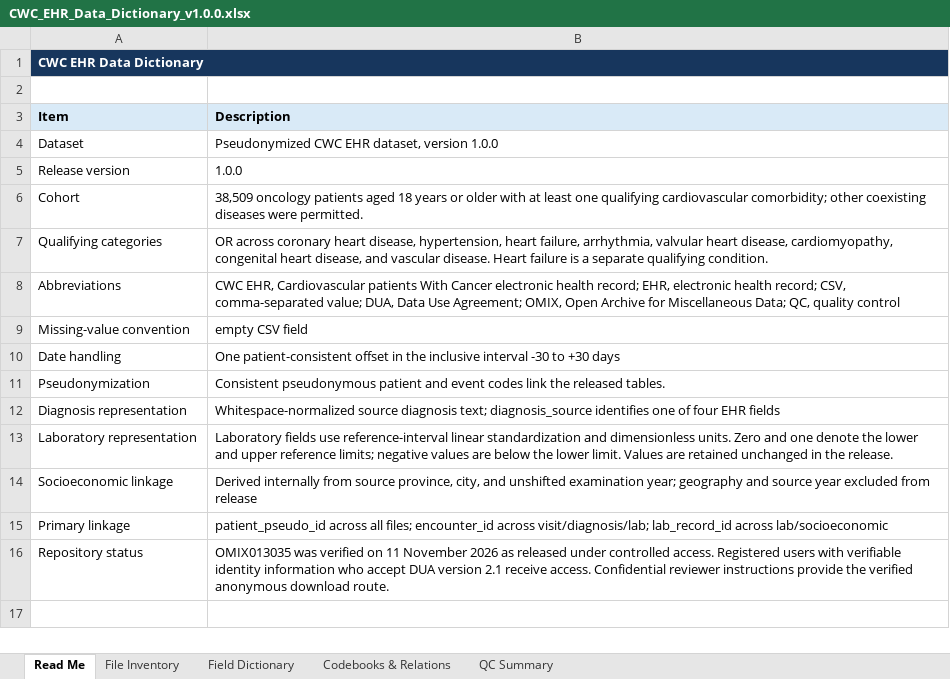
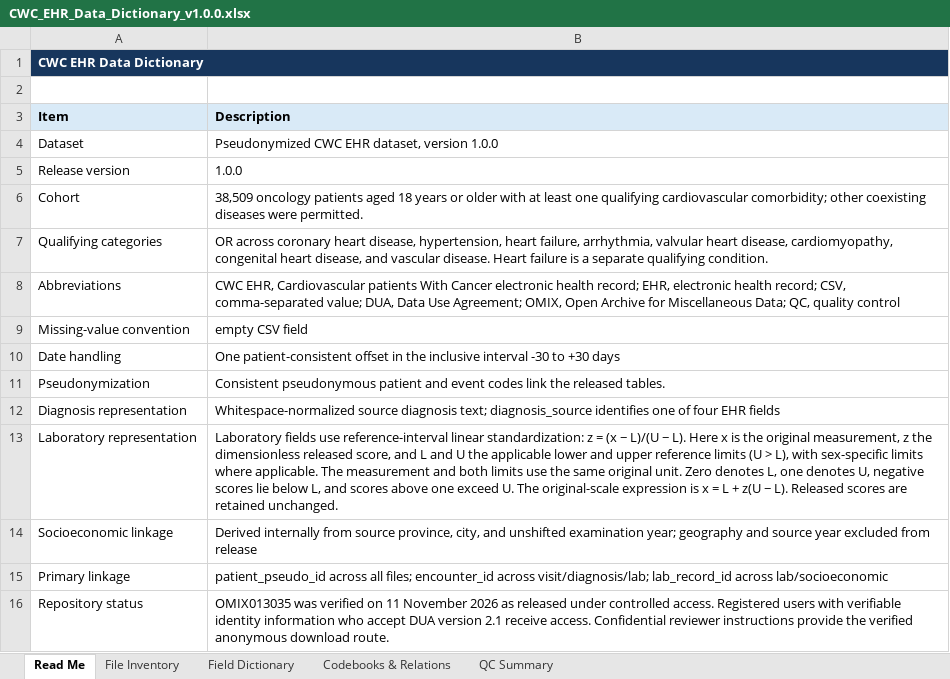
Before and after one commit to YanzeLIPub/CWC-EHR, an Excel workbook: outputs/CWC_EHR_Data_Dictionary_v1.0.0.xlsx, sheet Read Me, drawn as a sheet; values as stored, in another font and other column widths than the file's, no borders; the diff names each change by its address in the sheet, - before the commit and + after, or states it on an @@ line.

```diff
--- a/outputs/CWC_EHR_Data_Dictionary_v1.0.0.xlsx (sheet Read Me)
+++ b/outputs/CWC_EHR_Data_Dictionary_v1.0.0.xlsx (sheet Read Me)
-B13 (Description): …reference-interval linear standardization and dimensionless units. Zero and one denote the lower and upper reference limits; negative values are below the lower limit. Values are retained unchanged in the release.
+B13 (Description): …reference-interval linear standardization: z = (x − L)/(U − L). Here x is the original measurement, z the dimensionless released score, and L and U the applicable lower and upper reference limits (U > L), with sex-specific limits where applicable. The measurement and both limits use the same original unit. Zero denotes L, one denotes U, negative scores lie below L, and scores above one exceed U. The original-scale expression is x = L + z(U − L). Released scores are retained unchanged.
```
Also changed, not shown: outputs/Laboratory_Metadata_and_Eligibility.xlsx, 5 other files.
